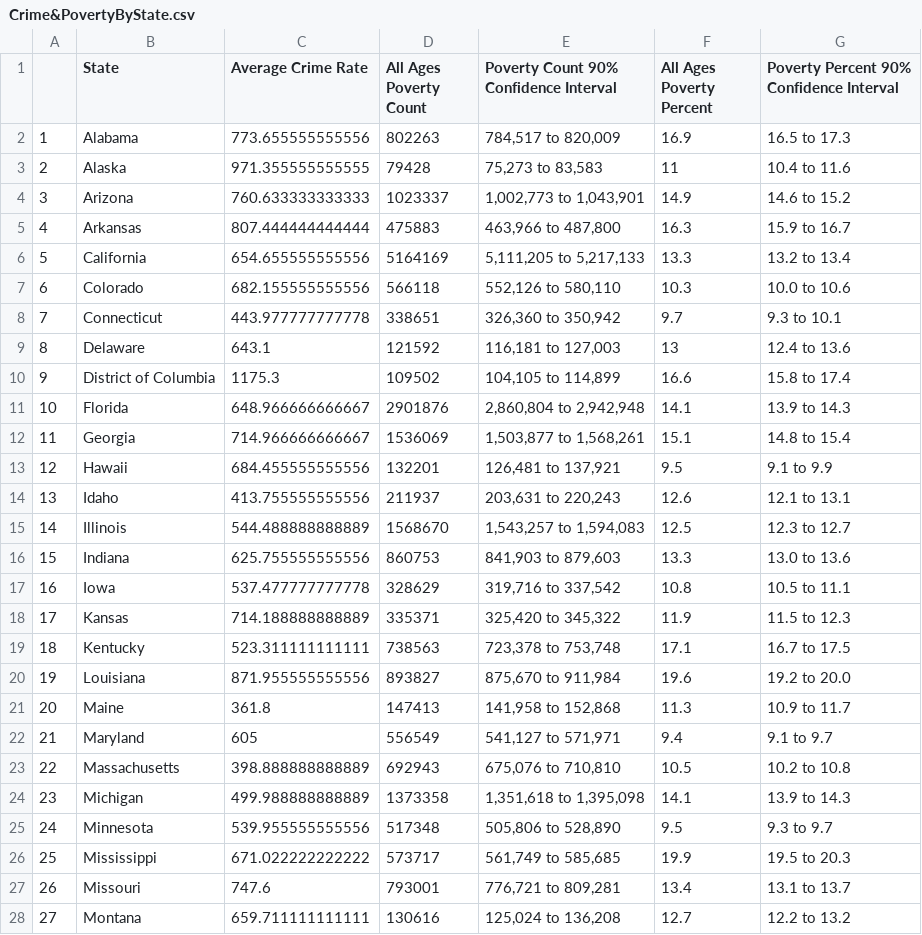
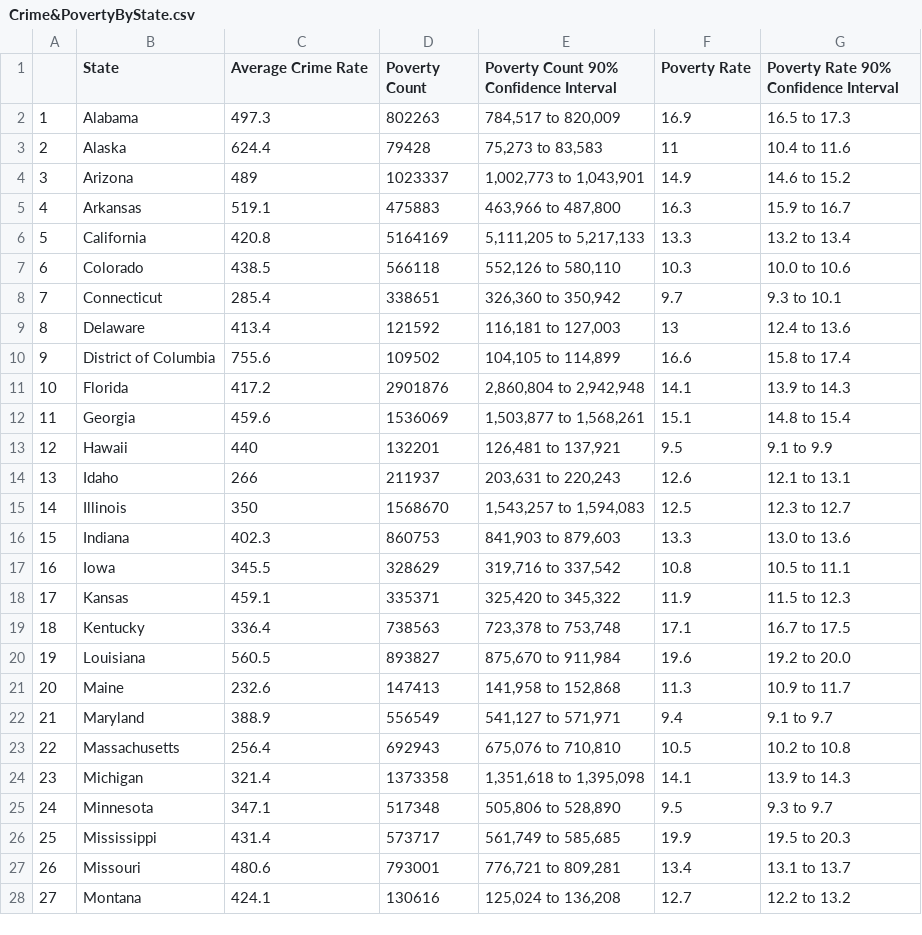
Before and after one commit to HanmiahA/CapstoneProject, a CSV file: Crime&PovertyByState.csv, drawn as a sheet; only a part is shown; the diff covers the shown part only.

```diff
--- a/Crime&PovertyByState.csv
+++ b/Crime&PovertyByState.csv
@@ -1,28 +1,28 @@
-"","State","Average Crime Rate","All Ages Poverty Count","Poverty Count 90% Confidence Interval","All Ages Poverty Percent","Poverty Percent 90% Confidence Interval"
-"1","Alabama",773.655555555556,802263,"784,517 to 820,009",16.9,"16.5 to 17.3"
-"2","Alaska",971.355555555555,79428,"75,273 to 83,583",11,"10.4 to 11.6"
-"3","Arizona",760.633333333333,1023337,"1,002,773 to 1,043,901",14.9,"14.6 to 15.2"
-"4","Arkansas",807.444444444444,475883,"463,966 to 487,800",16.3,"15.9 to 16.7"
-"5","California",654.655555555556,5164169,"5,111,205 to 5,217,133",13.3,"13.2 to 13.4"
-"6","Colorado",682.155555555556,566118,"552,126 to 580,110",10.3,"10.0 to 10.6"
-"7","Connecticut",443.977777777778,338651,"326,360 to 350,942",9.7,"9.3 to 10.1"
-"8","Delaware",643.1,121592,"116,181 to 127,003",13,"12.4 to 13.6"
-"9","District of Columbia",1175.3,109502,"104,105 to 114,899",16.6,"15.8 to 17.4"
-"10","Florida",648.966666666667,2901876,"2,860,804 to 2,942,948",14.1,"13.9 to 14.3"
-"11","Georgia",714.966666666667,1536069,"1,503,877 to 1,568,261",15.1,"14.8 to 15.4"
-"12","Hawaii",684.455555555556,132201,"126,481 to 137,921",9.5,"9.1 to 9.9"
-"13","Idaho",413.755555555556,211937,"203,631 to 220,243",12.6,"12.1 to 13.1"
-"14","Illinois",544.488888888889,1568670,"1,543,257 to 1,594,083",12.5,"12.3 to 12.7"
-"15","Indiana",625.755555555556,860753,"841,903 to 879,603",13.3,"13.0 to 13.6"
-"16","Iowa",537.477777777778,328629,"319,716 to 337,542",10.8,"10.5 to 11.1"
-"17","Kansas",714.188888888889,335371,"325,420 to 345,322",11.9,"11.5 to 12.3"
-"18","Kentucky",523.311111111111,738563,"723,378 to 753,748",17.1,"16.7 to 17.5"
-"19","Louisiana",871.955555555556,893827,"875,670 to 911,984",19.6,"19.2 to 20.0"
-"20","Maine",361.8,147413,"141,958 to 152,868",11.3,"10.9 to 11.7"
-"21","Maryland",605,556549,"541,127 to 571,971",9.4,"9.1 to 9.7"
-"22","Massachusetts",398.888888888889,692943,"675,076 to 710,810",10.5,"10.2 to 10.8"
-"23","Michigan",499.988888888889,1373358,"1,351,618 to 1,395,098",14.1,"13.9 to 14.3"
-"24","Minnesota",539.955555555556,517348,"505,806 to 528,890",9.5,"9.3 to 9.7"
-"25","Mississippi",671.022222222222,573717,"561,749 to 585,685",19.9,"19.5 to 20.3"
-"26","Missouri",747.6,793001,"776,721 to 809,281",13.4,"13.1 to 13.7"
-"27","Montana",659.711111111111,130616,"125,024 to 136,208",12.7,"12.2 to 13.2"
+"","State","Average Crime Rate","Poverty Count","Poverty Count 90% Confidence Interval","Poverty Rate","Poverty Rate 90% Confidence Interval"
+"1","Alabama",497.3,802263,"784,517 to 820,009",16.9,"16.5 to 17.3"
+"2","Alaska",624.4,79428,"75,273 to 83,583",11,"10.4 to 11.6"
+"3","Arizona",489,1023337,"1,002,773 to 1,043,901",14.9,"14.6 to 15.2"
+"4","Arkansas",519.1,475883,"463,966 to 487,800",16.3,"15.9 to 16.7"
+"5","California",420.8,5164169,"5,111,205 to 5,217,133",13.3,"13.2 to 13.4"
+"6","Colorado",438.5,566118,"552,126 to 580,110",10.3,"10.0 to 10.6"
+"7","Connecticut",285.4,338651,"326,360 to 350,942",9.7,"9.3 to 10.1"
+"8","Delaware",413.4,121592,"116,181 to 127,003",13,"12.4 to 13.6"
+"9","District of Columbia",755.6,109502,"104,105 to 114,899",16.6,"15.8 to 17.4"
+"10","Florida",417.2,2901876,"2,860,804 to 2,942,948",14.1,"13.9 to 14.3"
+"11","Georgia",459.6,1536069,"1,503,877 to 1,568,261",15.1,"14.8 to 15.4"
+"12","Hawaii",440,132201,"126,481 to 137,921",9.5,"9.1 to 9.9"
+"13","Idaho",266,211937,"203,631 to 220,243",12.6,"12.1 to 13.1"
+"14","Illinois",350,1568670,"1,543,257 to 1,594,083",12.5,"12.3 to 12.7"
+"15","Indiana",402.3,860753,"841,903 to 879,603",13.3,"13.0 to 13.6"
+"16","Iowa",345.5,328629,"319,716 to 337,542",10.8,"10.5 to 11.1"
+"17","Kansas",459.1,335371,"325,420 to 345,322",11.9,"11.5 to 12.3"
+"18","Kentucky",336.4,738563,"723,378 to 753,748",17.1,"16.7 to 17.5"
+"19","Louisiana",560.5,893827,"875,670 to 911,984",19.6,"19.2 to 20.0"
+"20","Maine",232.6,147413,"141,958 to 152,868",11.3,"10.9 to 11.7"
+"21","Maryland",388.9,556549,"541,127 to 571,971",9.4,"9.1 to 9.7"
+"22","Massachusetts",256.4,692943,"675,076 to 710,810",10.5,"10.2 to 10.8"
+"23","Michigan",321.4,1373358,"1,351,618 to 1,395,098",14.1,"13.9 to 14.3"
+"24","Minnesota",347.1,517348,"505,806 to 528,890",9.5,"9.3 to 9.7"
+"25","Mississippi",431.4,573717,"561,749 to 585,685",19.9,"19.5 to 20.3"
+"26","Missouri",480.6,793001,"776,721 to 809,281",13.4,"13.1 to 13.7"
+"27","Montana",424.1,130616,"125,024 to 136,208",12.7,"12.2 to 13.2"
```
Also changed, not shown: 29 edited cells elsewhere in this file.
